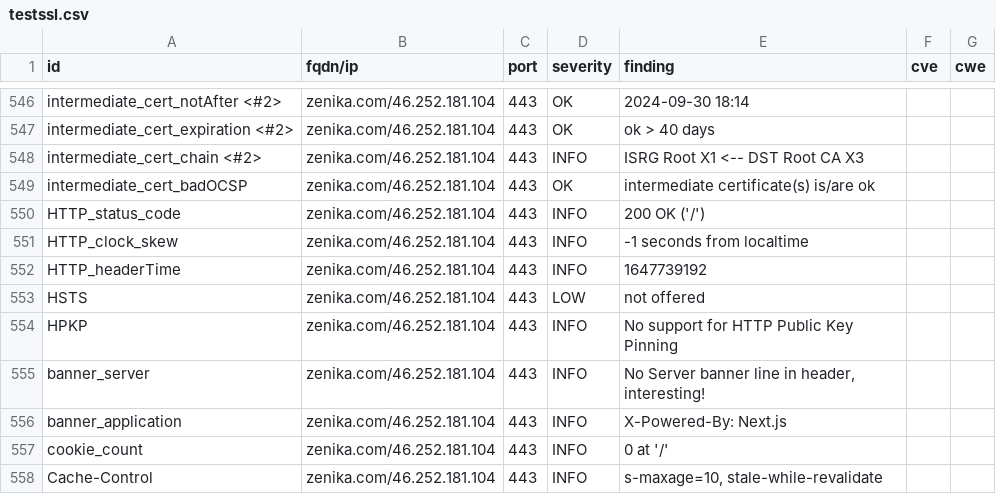
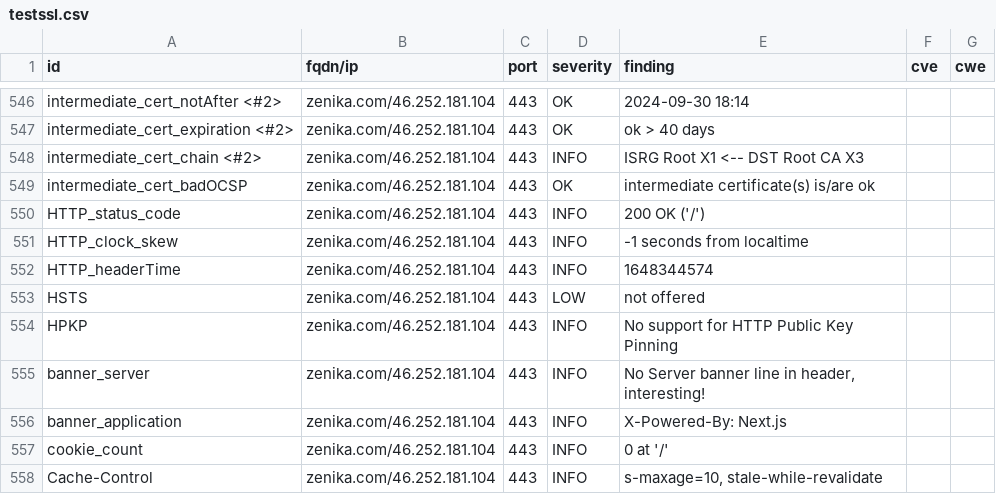
Before and after one commit to arthurzenika/dashlord-zenika, a CSV file: results/aHR0cHM6Ly96ZW5pa2EuY29tL2ZyLWZy/testssl.csv, drawn as a sheet; only a part is shown, gaps mark what is left out; the diff covers the shown part only.

```diff
--- a/results/aHR0cHM6Ly96ZW5pa2EuY29tL2ZyLWZy/testssl.csv
+++ b/results/aHR0cHM6Ly96ZW5pa2EuY29tL2ZyLWZy/testssl.csv
@@ -551,3 +551,3 @@
 "HTTP_clock_skew","zenika.com/46.252.181.104","443","INFO","-1 seconds from localtime","",""
-"HTTP_headerTime","zenika.com/46.252.181.104","443","INFO","1647739192","",""
+"HTTP_headerTime","zenika.com/46.252.181.104","443","INFO","1648344574","",""
 "HSTS","zenika.com/46.252.181.104","443","LOW","not offered","",""
```
Also changed, not shown: 2 added rows, 2 removed rows, 155 moved rows and 6 edited cells elsewhere in this file, 15 other files.
